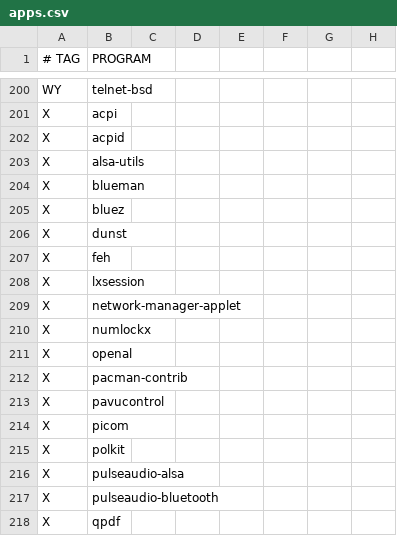
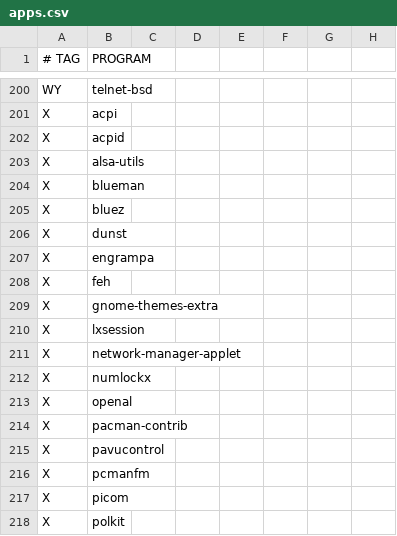
Before and after one commit to astsu777/bootstrap, a CSV file: apps.csv, drawn as a sheet; only a part is shown, gaps mark what is left out; the shorter side is filled out with more unchanged rows; the diff names each change by its address in the sheet, - before the commit and + after, or states it on an @@ line.

```diff
--- a/apps.csv
+++ b/apps.csv
+row 207: X | engrampa
+row 209: X | gnome-themes-extra
+row 216: X | pcmanfm
```
Also changed, not shown: 1 other file.
